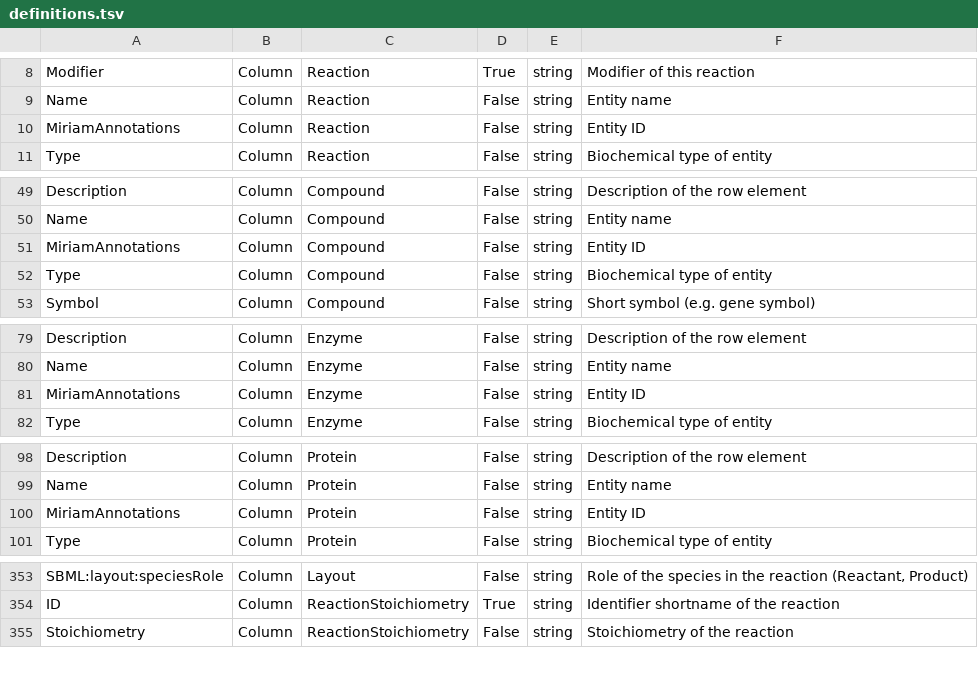
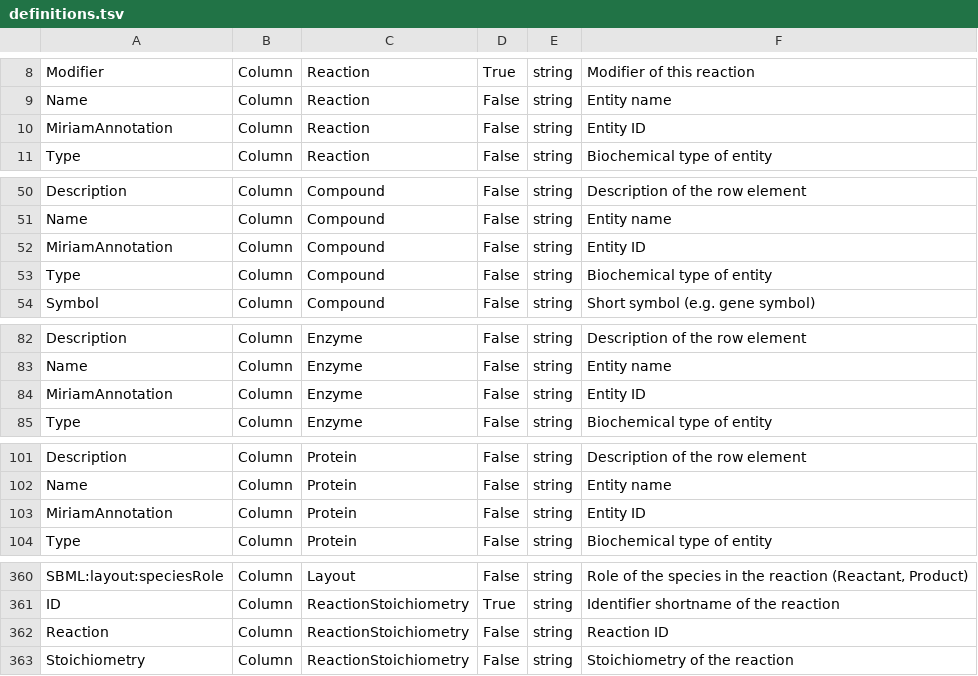
Before and after one commit to tlubitz/sbtab_web, a TSV file: static/files/default_files/definitions.tsv, drawn as a sheet; only a part is shown, gaps mark what is left out; the diff covers the shown part only.

```diff
--- a/static/files/default_files/definitions.tsv
+++ b/static/files/default_files/definitions.tsv
@@ -9,3 +9,3 @@ Modifier	Column	Reaction	True	string	Modifier of this reaction
 Name	Column	Reaction	False	string	Entity name
-MiriamAnnotations	Column	Reaction	False	string	Entity ID
+MiriamAnnotation	Column	Reaction	False	string	Entity ID
 Type	Column	Reaction	False	string	Biochemical type of entity
@@ -50,3 +51,3 @@ Description	Column	Compound	False	string	Description of the row element
 Name	Column	Compound	False	string	Entity name
-MiriamAnnotations	Column	Compound	False	string	Entity ID
+MiriamAnnotation	Column	Compound	False	string	Entity ID
 Type	Column	Compound	False	string	Biochemical type of entity
@@ -80,3 +83,3 @@ Description	Column	Enzyme	False	string	Description of the row element
 Name	Column	Enzyme	False	string	Entity name
-MiriamAnnotations	Column	Enzyme	False	string	Entity ID
+MiriamAnnotation	Column	Enzyme	False	string	Entity ID
 Type	Column	Enzyme	False	string	Biochemical type of entity
@@ -99,3 +102,3 @@ Description	Column	Protein	False	string	Description of the row element
 Name	Column	Protein	False	string	Entity name
-MiriamAnnotations	Column	Protein	False	string	Entity ID
+MiriamAnnotation	Column	Protein	False	string	Entity ID
 Type	Column	Protein	False	string	Biochemical type of entity
@@ -354,2 +361,3 @@ SBML:layout:speciesRole	Column	Layout	False	string	Role of the species in the re
 ID	Column	ReactionStoichiometry	True	string	Identifier shortname of the reaction
+Reaction	Column	ReactionStoichiometry	False	string	Reaction ID
 Stoichiometry	Column	ReactionStoichiometry	False	string	Stoichiometry of the reaction
```
Also changed, not shown: 7 added rows and 6 edited cells elsewhere in this file, 11 other files.
